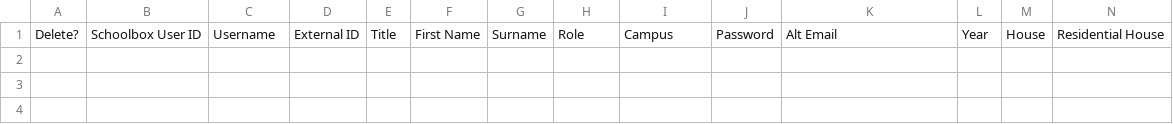
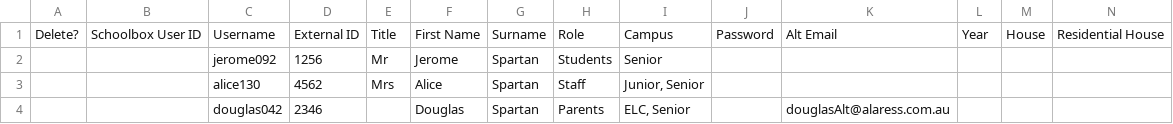
Before and after one commit to juliaattrevisan/schoolbox-api-docs, a CSV file: www/adminv2/import/userTemplateWithProfile.csv, drawn as a sheet; only a part is shown; rows hold the shown columns only; the diff names each change by its address in the sheet, - before the commit and + after, or states it on an @@ line.

Commit message:
Added demo users to templates [SB-10745]

```diff
--- a/www/adminv2/import/userTemplateWithProfile.csv
+++ b/www/adminv2/import/userTemplateWithProfile.csv
+row 2:  |  | jerome092 | 1256 | Mr | Jerome | Spartan | Students | Senior
+row 3:  |  | alice130 | 4562 | Mrs | Alice | Spartan | Staff | Junior, Senior
+row 4:  |  | douglas042 | 2346 |  | Douglas | Spartan | Parents | ELC, Senior |  | douglasAlt@alaress.com.au
```
Also changed, not shown: www/adminv2/import/userTemplate.csv.
